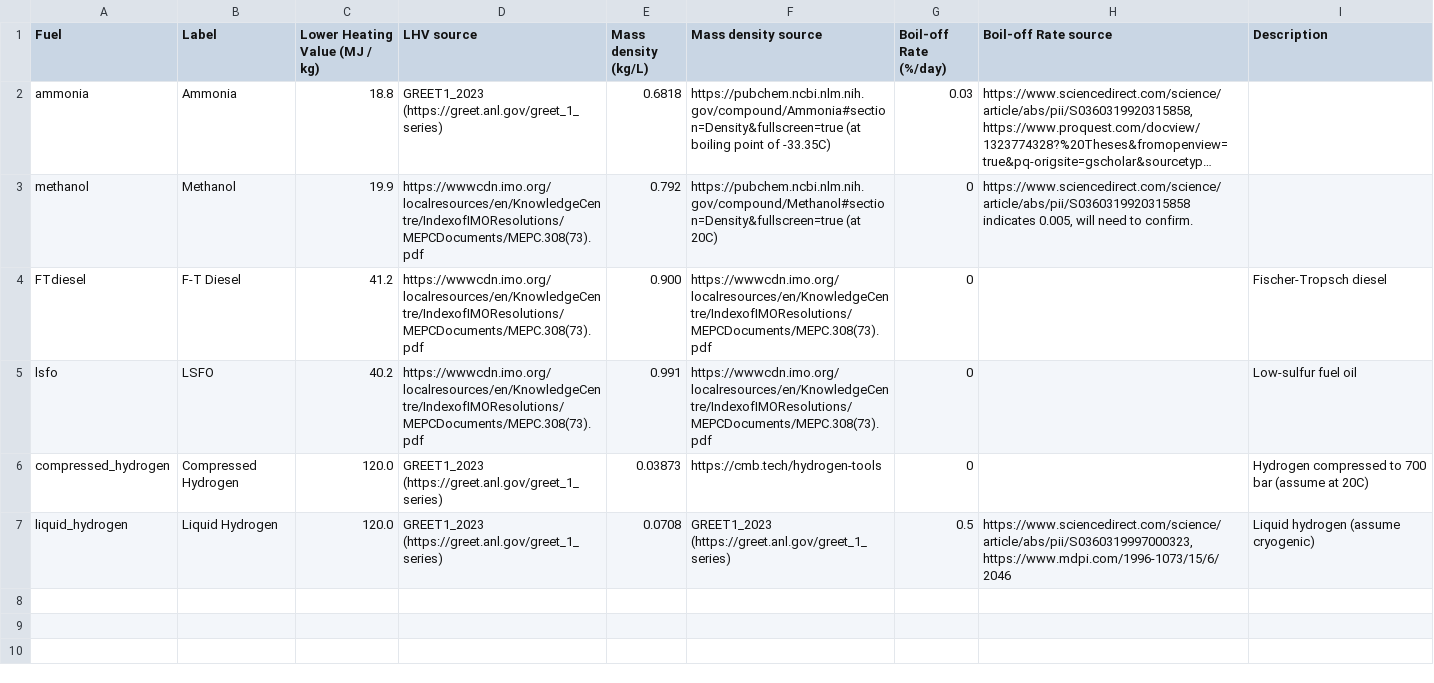
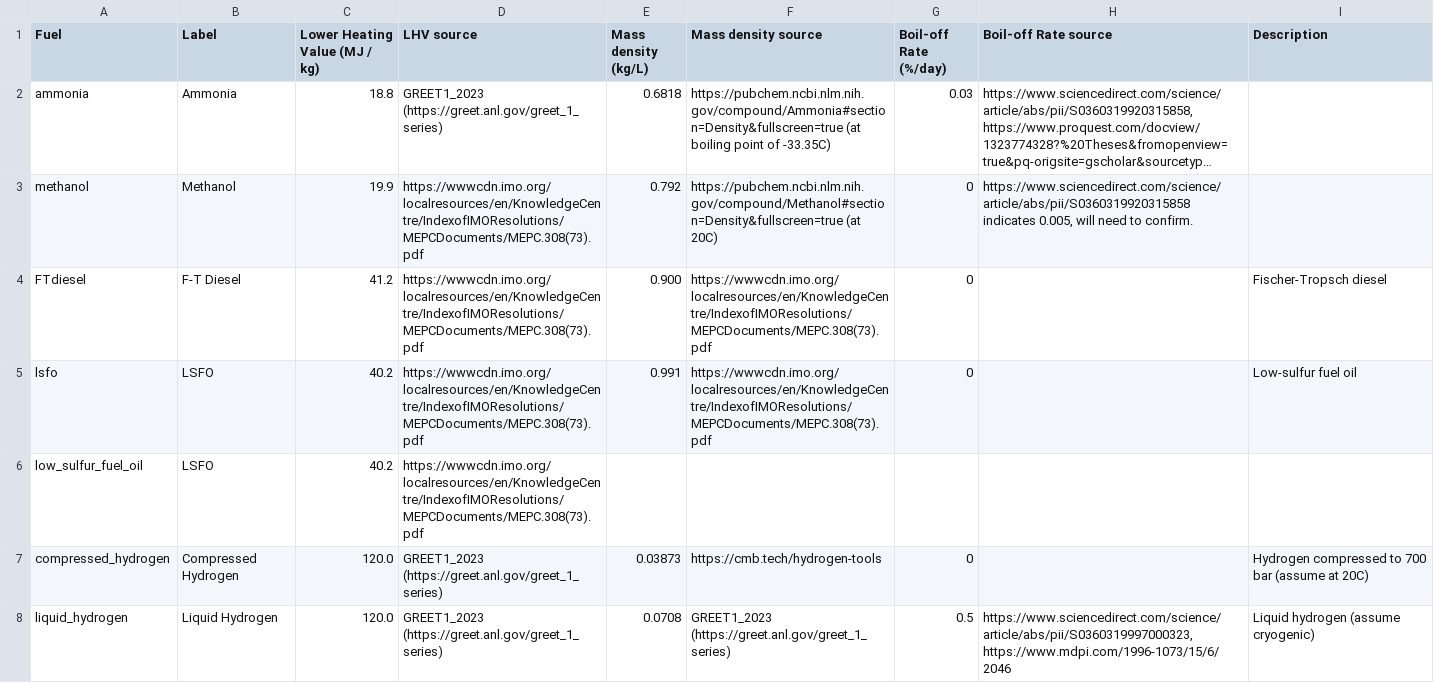
Before and after one commit to mcsc-impact-climate/MIT_NavigaTE_inputs, a CSV file: info_files/fuel_info.csv, drawn as a sheet; long unchanged cells end in …; the diff names each change by its address in the sheet, - before the commit and + after, or states it on an @@ line.

```diff
--- a/info_files/fuel_info.csv
+++ b/info_files/fuel_info.csv
+row 6: low_sulfur_fuel_oil | LSFO | 40.2 | https://wwwcdn.imo.org/localresources/en/KnowledgeCentre/IndexofIMOResolutions/MEPCDocuments/MEPC.308(73).pdf
```
Also changed, not shown: 40 other files.
